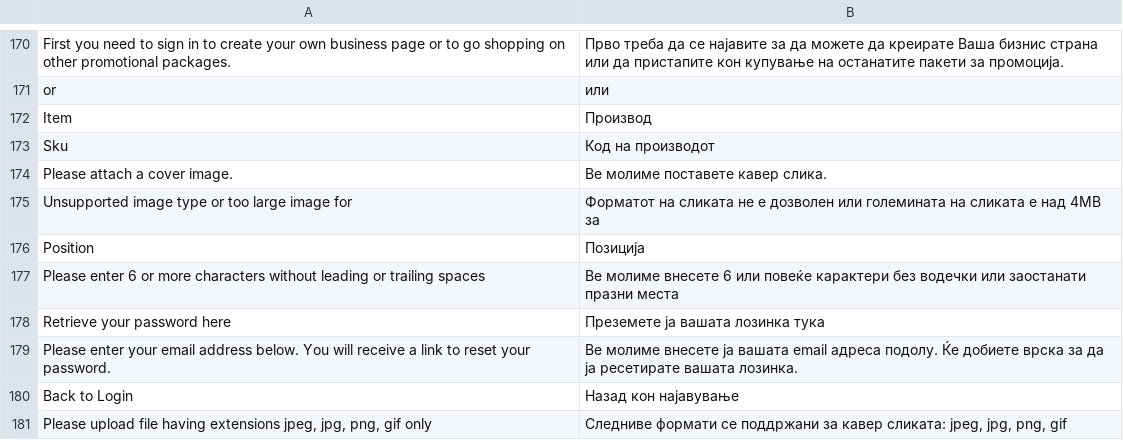
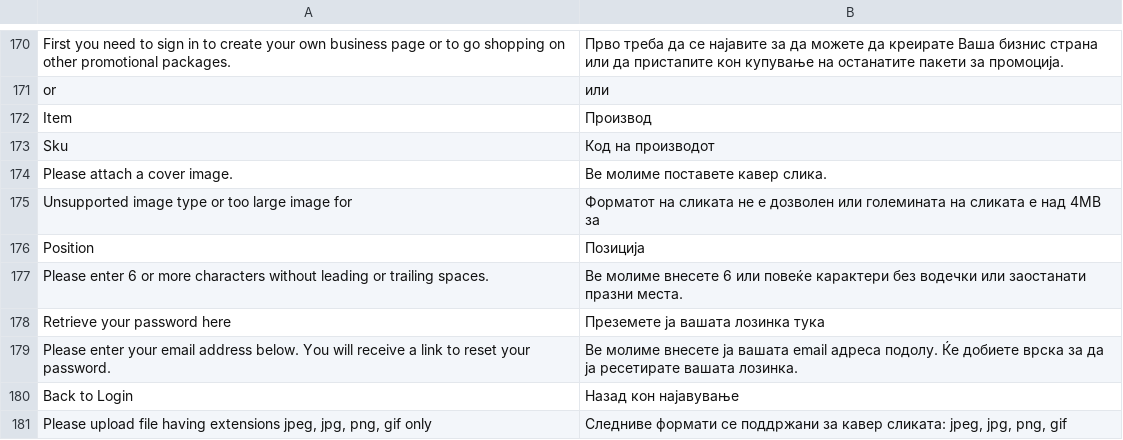
Before and after one commit to aleksandralazoroska/dev-magento-javenmk, a CSV file: app/design/frontend/javentheme/default/locale/mk_MK/translate.csv, drawn as a sheet; only a part is shown, gaps mark what is left out.

Commit message:
Translate new words

```diff
--- a/app/design/frontend/javentheme/default/locale/mk_MK/translate.csv
+++ b/app/design/frontend/javentheme/default/locale/mk_MK/translate.csv
@@ -177,3 +177,3 @@
 "Position","Позиција"
-"Please enter 6 or more characters without leading or trailing spaces","Ве молиме внесете 6 или повеќе карактери без водечки или заостанати празни места"
+"Please enter 6 or more characters without leading or trailing spaces.","Ве молиме внесете 6 или повеќе карактери без водечки или заостанати празни места."
 "Retrieve your password here","Преземете ја вашата лозинка тука"
```
